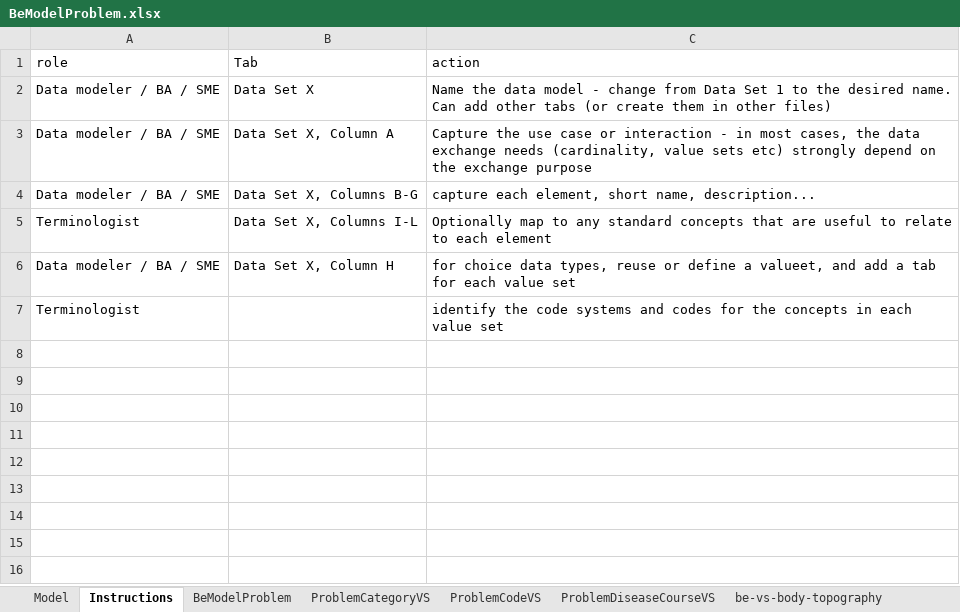
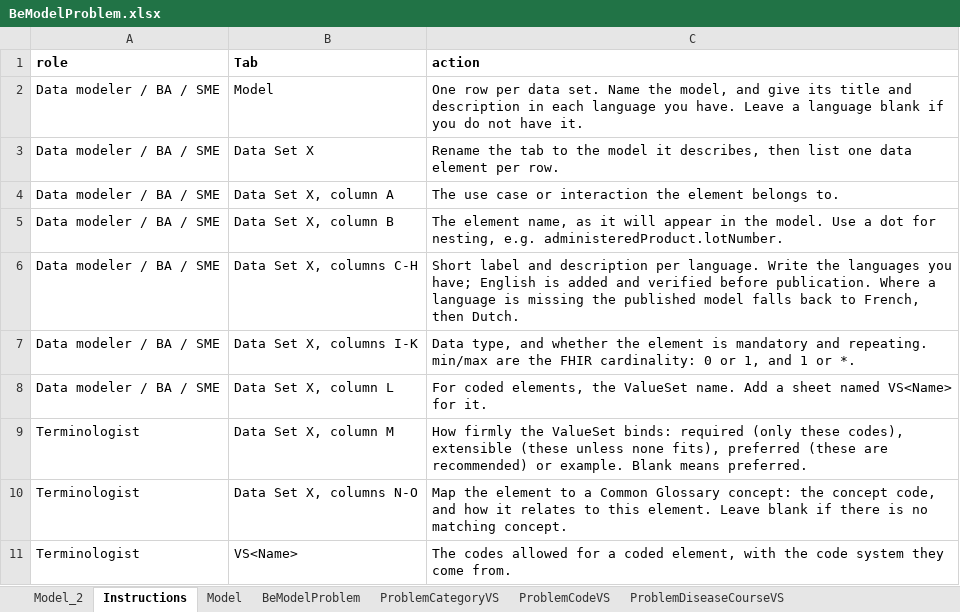
Before and after one commit to caresets/caresets-src, an Excel workbook: models/xls/BeModelProblem.xlsx, sheet Instructions, drawn as a sheet; values as stored, in another font and other column widths than the file's, no borders; removed rows and columns are numbered as before the commit, all else as after; the diff names each change by its address in the sheet, - before the commit and + after, or states it on an @@ line.

```diff
--- a/models/xls/BeModelProblem.xlsx (sheet Instructions)
+++ b/models/xls/BeModelProblem.xlsx (sheet Instructions)
+sheet tab: Model_2
@@ sheet tab order changed: Model_2 | Instructions | Model | BeModelProblem | ProblemCategoryVS | ProblemCodeVS | ProblemDiseaseCourseVS @@
-A1:C1 bold: off
+A1:C1 bold: on
+row 2: Data modeler / BA / SME | Model | One row per data set. Name the model, and give its title and description in each language you have. Leave a language blank if you do not have it.
-C3 (action): Name the data model - change from Data Set 1 to the desired name. Can add other tabs (or create them in other files)
+C3 (action): Rename the tab to the model it describes, then list one data element per row.
-B4 (Tab): Data Set X, Column A
+B4 (Tab): Data Set X, column A
-C4 (action): Capture the use case or interaction - in most cases, the data exchange needs (cardinality, value sets etc) strongly depend on the exchange purpose
+C4 (action): The use case or interaction the element belongs to.
-B5 (Tab): Data Set X, Columns B-G
+B5 (Tab): Data Set X, column B
-C5 (action): capture each element, short name, description...
+C5 (action): The element name, as it will appear in the model. Use a dot for nesting, e.g. administeredProduct.lotNumber.
+row 6: Data modeler / BA / SME | Data Set X, columns C-H | Short label and description per language. Write the languages you have; English is added and verified before publication. Where a language is missing the published model falls back to French, then Dutch.
+row 7: Data modeler / BA / SME | Data Set X, columns I-K | Data type, and whether the element is mandatory and repeating. min/max are the FHIR cardinality: 0 or 1, and 1 or *.
+row 8: Data modeler / BA / SME | Data Set X, column L | For coded elements, the ValueSet name. Add a sheet named VS<Name> for it.
+row 9: Terminologist | Data Set X, column M | How firmly the ValueSet binds: required (only these codes), extensible (these unless none fits), preferred (these are recommended) or example. Blank means preferred.
-B10 (Tab): Data Set X, Columns I-L
+B10 (Tab): Data Set X, columns N-O
-C10 (action): Optionally map to any standard concepts that are useful to relate to each element
+C10 (action): Map the element to a Common Glossary concept: the concept code, and how it relates to this element. Leave blank if there is no matching concept.
-row 6: Data modeler / BA / SME | Data Set X, Column H | for choice data types, reuse or define a valueet, and add a tab for each value set
-row 7: Terminologist |  | identify the code systems and codes for the concepts in each value set
+row 11: Terminologist | VS<Name> | The codes allowed for a coded element, with the code system they come from.
```
Also changed, not shown: sheet Model, sheet condition-severity, sheet condition-clinical, sheet condition-ver-status, sheet ProblemCodeVS, sheet ProblemCategoryVS, 5 more sheets, models/xls/BeModelAllergyIntolerance.xlsx, models/xls/BeModelClinicalReport.xlsx, 35 other files.
